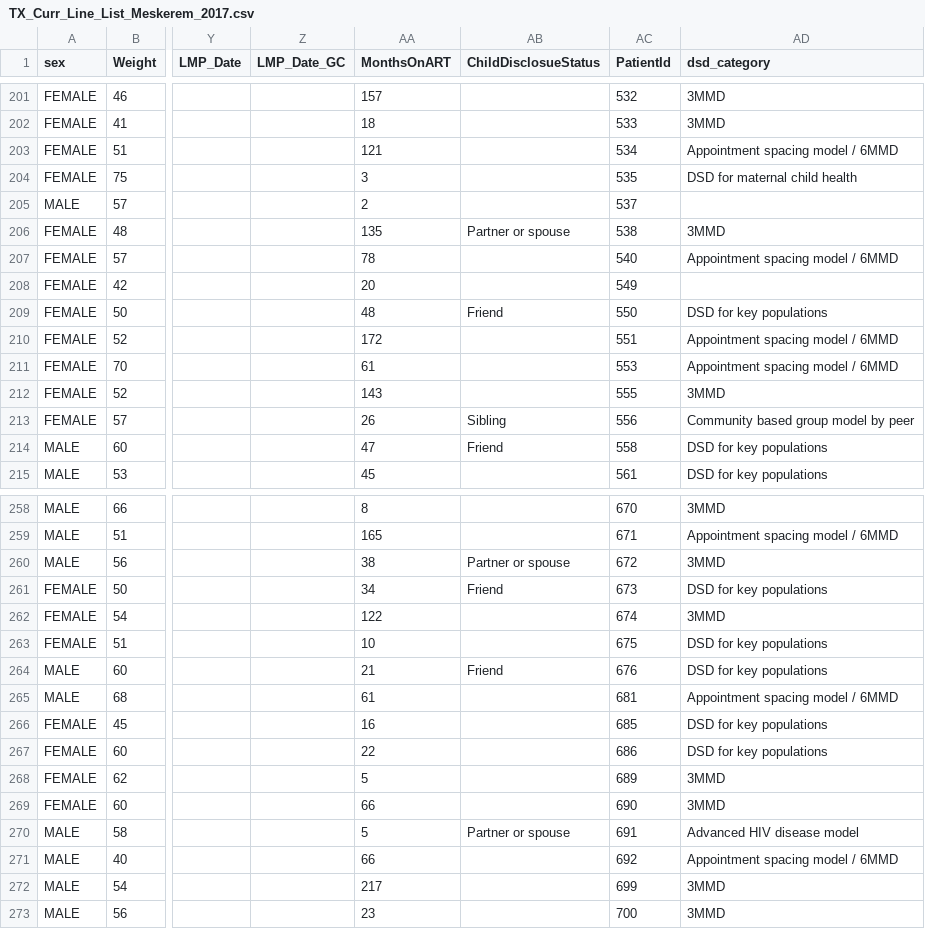
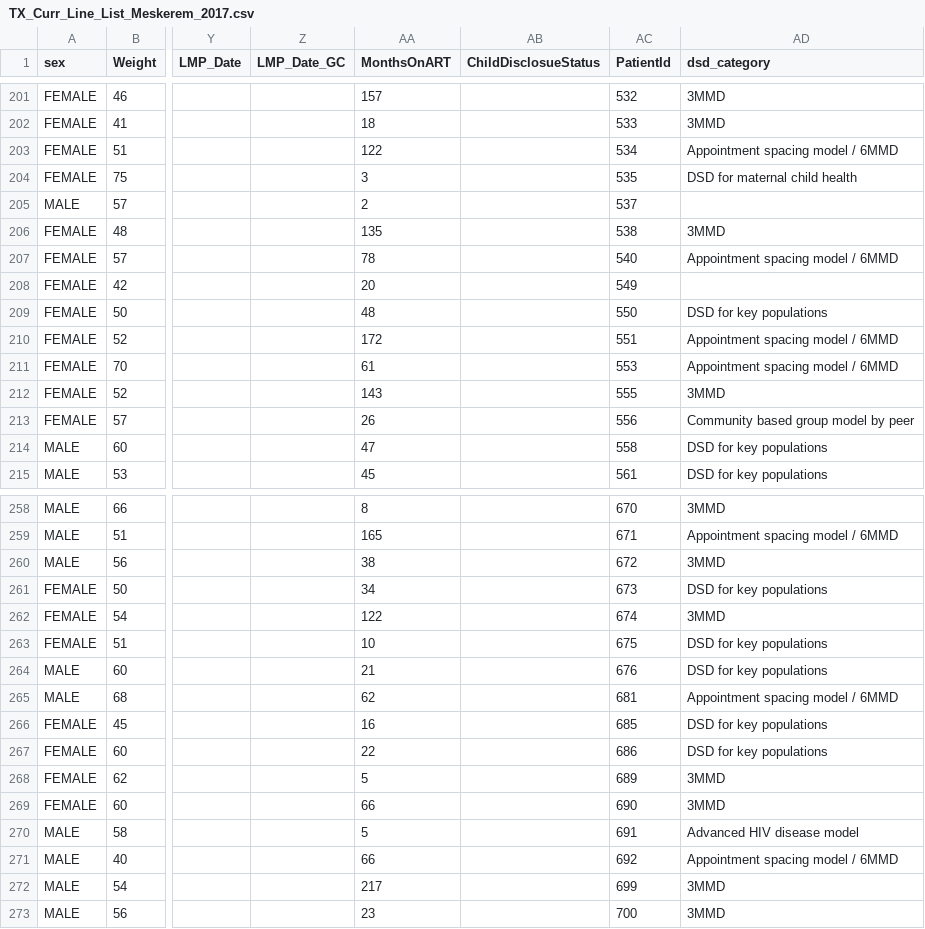
Before and after one commit to CDC-HIS/data-import-tool, a CSV file: output_csv/TX_Curr_Line_List_Meskerem_2017.csv, drawn as a sheet; only a part is shown, gaps mark what is left out; the diff covers the shown part only; the diff names each change by its address in the sheet, - before the commit and + after, or states it on an @@ line.

```diff
--- a/output_csv/TX_Curr_Line_List_Meskerem_2017.csv
+++ b/output_csv/TX_Curr_Line_List_Meskerem_2017.csv
-AA203 (MonthsOnART): 121
+AA203 (MonthsOnART): 122
-AB206 (ChildDisclosueStatus): Partner or spouse
+AB206 (ChildDisclosueStatus): (empty)
-AB209 (ChildDisclosueStatus): Friend
+AB209 (ChildDisclosueStatus): (empty)
-AB213 (ChildDisclosueStatus): Sibling
+AB213 (ChildDisclosueStatus): (empty)
-AB214 (ChildDisclosueStatus): Friend
+AB214 (ChildDisclosueStatus): (empty)
-AB260 (ChildDisclosueStatus): Partner or spouse
+AB260 (ChildDisclosueStatus): (empty)
-AB261 (ChildDisclosueStatus): Friend
+AB261 (ChildDisclosueStatus): (empty)
-AB264 (ChildDisclosueStatus): Friend
+AB264 (ChildDisclosueStatus): (empty)
-AA265 (MonthsOnART): 61
+AA265 (MonthsOnART): 62
-AB270 (ChildDisclosueStatus): Partner or spouse
+AB270 (ChildDisclosueStatus): (empty)
```
Also changed, not shown: 63 edited cells elsewhere in this file, 4 other files.
